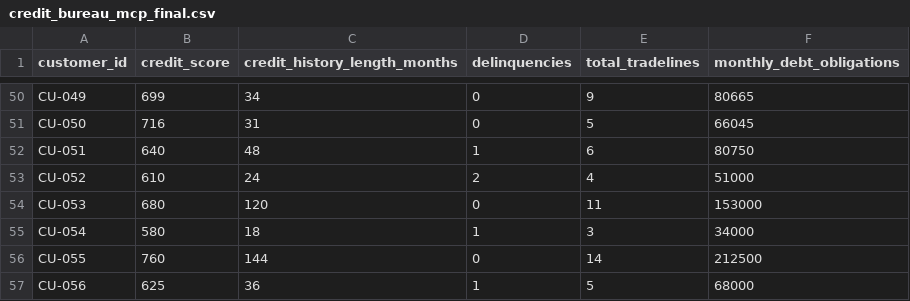
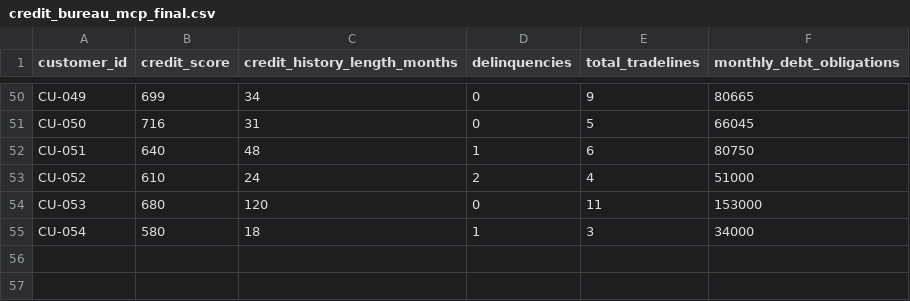
Before and after one commit to chaitanya6901/Loan-Shield-Agent, a CSV file: loanshield/datasets/credit_bureau_mcp_final.csv, drawn as a sheet; only a part is shown, gaps mark what is left out; the diff names each change by its address in the sheet, - before the commit and + after, or states it on an @@ line.

```diff
--- a/loanshield/datasets/credit_bureau_mcp_final.csv
+++ b/loanshield/datasets/credit_bureau_mcp_final.csv
-row 56: CU-055 | 760 | 144 | 0 | 14 | 212500
-row 57: CU-056 | 625 | 36 | 1 | 5 | 68000
```
Also changed, not shown: loanshield/datasets/banking_mcp_final.csv, loanshield/datasets/employment_mcp_final.csv, 10 other files.
